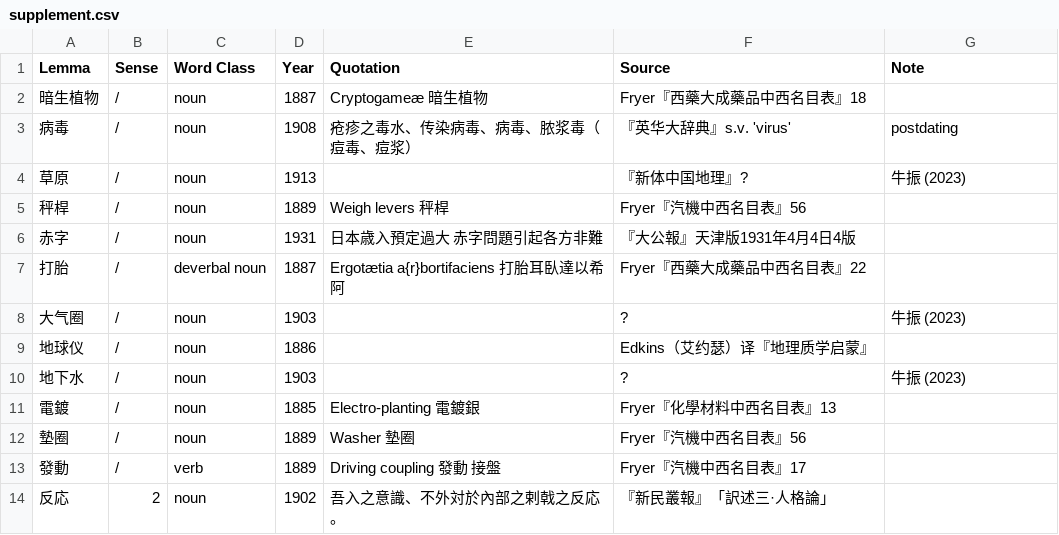
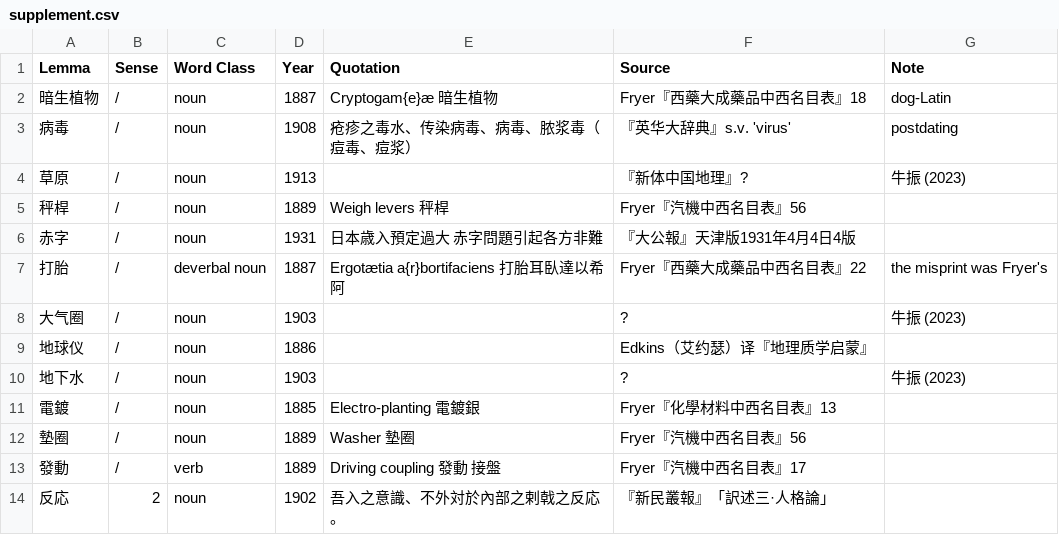
Before and after one commit to t18d/HuangSupplement, a CSV file: supplement.csv, drawn as a sheet; only a part is shown.

Commit message:
Update supplement.csv

```diff
--- a/supplement.csv
+++ b/supplement.csv
@@ -1,3 +1,3 @@
 Lemma,Sense,Word Class,Year,Quotation,Source,Note
-暗生植物,/,noun,1887,Cryptogameæ 暗生植物,Fryer『西藥大成藥品中西名目表』18,
+暗生植物,/,noun,1887,Cryptogam{e}æ 暗生植物,Fryer『西藥大成藥品中西名目表』18,dog-Latin
 病毒,/,noun,1908,疮疹之毒水、传染病毒、病毒、脓浆毒（痘毒、痘浆）,『英华大辞典』s.v. 'virus',postdating
@@ -6,3 +6,3 @@ Lemma,Sense,Word Class,Year,Quotation,Source,Note
 赤字,/,noun,1931,日本歳入預定過大 赤字問題引起各方非難,『大公報』天津版1931年4月4日4版,
-打胎,/,deverbal noun,1887,Ergotætia a{r}bortifaciens 打胎耳臥達以希阿,Fryer『西藥大成藥品中西名目表』22,
+打胎,/,deverbal noun,1887,Ergotætia a{r}bortifaciens 打胎耳臥達以希阿,Fryer『西藥大成藥品中西名目表』22,the misprint was Fryer's
 大气圈,/,noun,1903,,?,牛振 (2023)
```
